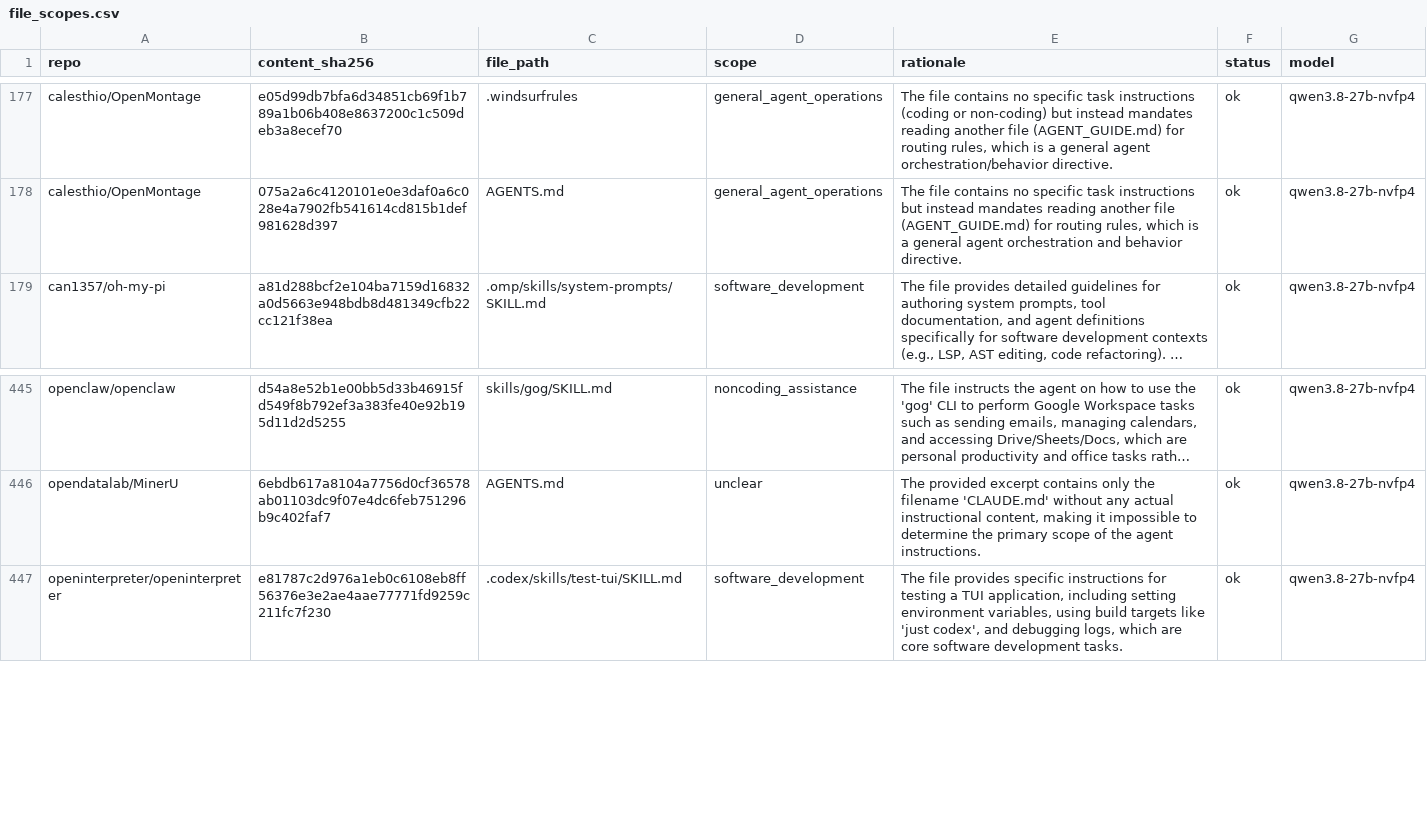
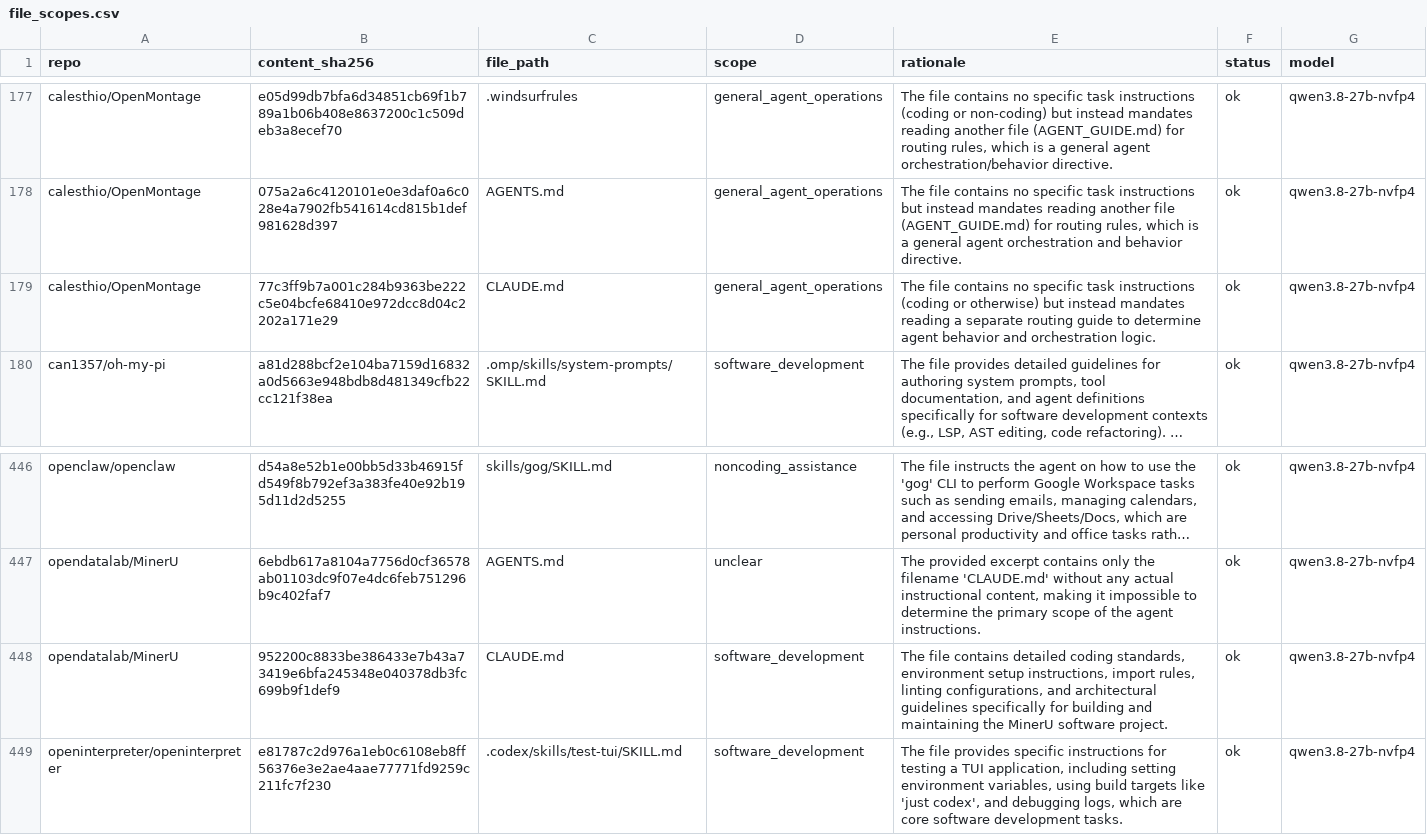
Before and after one commit to eunomia-bpf/ActPlane, a CSV file: docs/empirical-study/corpus-scale/file_scopes.csv, drawn as a sheet; only a part is shown, gaps mark what is left out; long unchanged cells end in …; the diff names each change by its address in the sheet, - before the commit and + after, or states it on an @@ line.

```diff
--- a/docs/empirical-study/corpus-scale/file_scopes.csv
+++ b/docs/empirical-study/corpus-scale/file_scopes.csv
+row 179: calesthio/OpenMontage | 77c3ff9b7a001c284b9363be222c5e04bcfe68410e972dcc8d04c2202a171e29 | CLAUDE.md | general_agent_operations | The file contains no specific task instructions (coding or otherwise) but instead mandates reading a separate routing guide to determine agent behavior and orchestration logic. | ok | qwen3.8-27b-nvfp4
+row 448: opendatalab/MinerU | 952200c8833be386433e7b43a73419e6bfa245348e040378db3fc699b9f1def9 | CLAUDE.md | software_development | The file contains detailed coding standards, environment setup instructions, import rules, linting configurations, and architectural guidelines specifically for building and maintaining the MinerU software project. | ok | qwen3.8-27b-nvfp4
```
Also changed, not shown: docs/empirical-study/corpus-scale/run_audit.csv, docs/empirical-study/corpus-scale/scope_coverage.csv, 7 other files.
